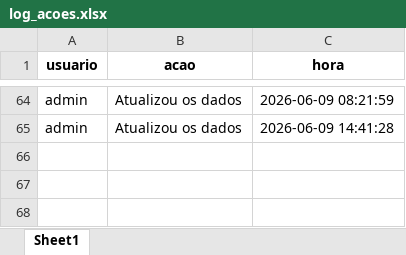
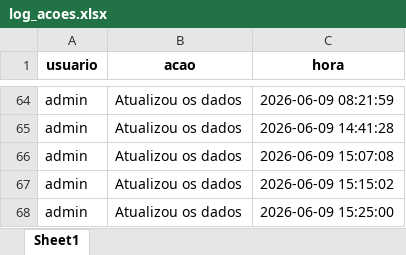
Before and after one commit to muvamis/dash_nexus_c1_2026, an Excel workbook: log_acoes.xlsx, sheet Sheet1, drawn as a sheet; only a part is shown, gaps mark what is left out; values as stored, in another font and other column widths than the file's, no borders; the diff names each change by its address in the sheet, - before the commit and + after, or states it on an @@ line.

```diff
--- a/log_acoes.xlsx (sheet Sheet1)
+++ b/log_acoes.xlsx (sheet Sheet1)
+row 66: admin | Atualizou os dados | 2026-06-09 15:07:08
+row 67: admin | Atualizou os dados | 2026-06-09 15:15:02
+row 68: admin | Atualizou os dados | 2026-06-09 15:25:00
```
Also changed, not shown: Acompanhamento_Sessoes_Nexus.xlsx, Presencas_Nexus_Mentoria.xlsx, 3 other files.
